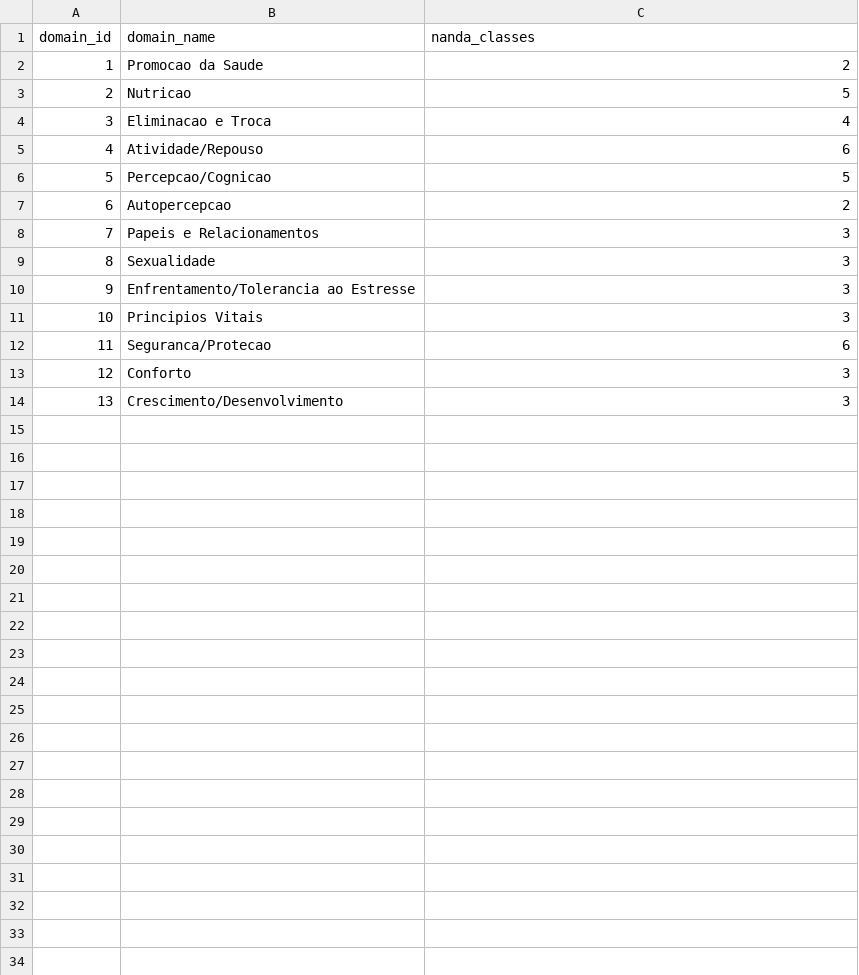
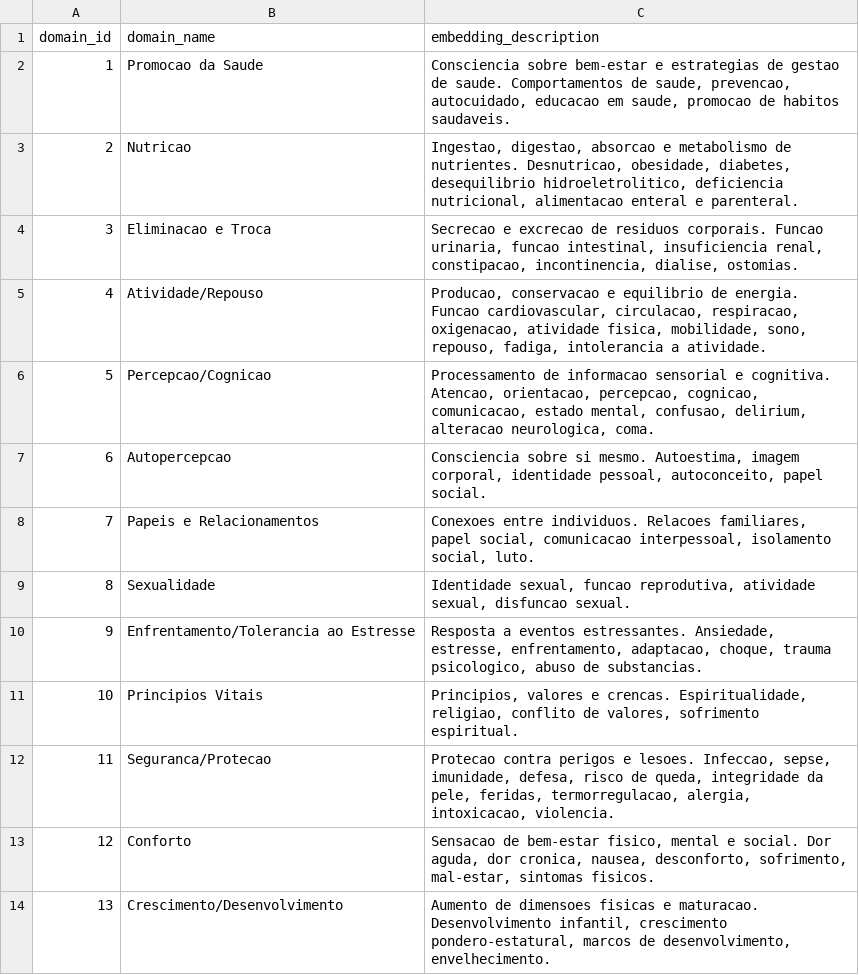
Before and after one commit to santosry/nursing-pool, a CSV file: data/dim_nanda_domain.csv, drawn as a sheet.

Commit message:
v4.1: inferencia NANDA-I por embeddings (TF-IDF + Cosine Similarity), DeepSeek-v4-Pro assisted

```diff
--- a/data/dim_nanda_domain.csv
+++ b/data/dim_nanda_domain.csv
@@ -1,14 +1,14 @@
-domain_id,domain_name,nanda_classes
-1,Promocao da Saude,2
-2,Nutricao,5
-3,Eliminacao e Troca,4
-4,Atividade/Repouso,6
-5,Percepcao/Cognicao,5
-6,Autopercepcao,2
-7,Papeis e Relacionamentos,3
-8,Sexualidade,3
-9,Enfrentamento/Tolerancia ao Estresse,3
-10,Principios Vitais,3
-11,Seguranca/Protecao,6
-12,Conforto,3
-13,Crescimento/Desenvolvimento,3
+domain_id,domain_name,embedding_description
+1,Promocao da Saude,"Consciencia sobre bem-estar e estrategias de gestao de saude. Comportamentos de saude, prevencao, autocuidado, educacao em saude, promocao de habitos saudaveis."
+2,Nutricao,"Ingestao, digestao, absorcao e metabolismo de nutrientes. Desnutricao, obesidade, diabetes, desequilibrio hidroeletrolitico, deficiencia nutricional, alimentacao enteral e parenteral."
+3,Eliminacao e Troca,"Secrecao e excrecao de residuos corporais. Funcao urinaria, funcao intestinal, insuficiencia renal, constipacao, incontinencia, dialise, ostomias."
+4,Atividade/Repouso,"Producao, conservacao e equilibrio de energia. Funcao cardiovascular, circulacao, respiracao, oxigenacao, atividade fisica, mobilidade, sono, repouso, fadiga, intolerancia a atividade."
+5,Percepcao/Cognicao,"Processamento de informacao sensorial e cognitiva. Atencao, orientacao, percepcao, cognicao, comunicacao, estado mental, confusao, delirium, alteracao neurologica, coma."
+6,Autopercepcao,"Consciencia sobre si mesmo. Autoestima, imagem corporal, identidade pessoal, autoconceito, papel social."
+7,Papeis e Relacionamentos,"Conexoes entre individuos. Relacoes familiares, papel social, comunicacao interpessoal, isolamento social, luto."
+8,Sexualidade,"Identidade sexual, funcao reprodutiva, atividade sexual, disfuncao sexual."
+9,Enfrentamento/Tolerancia ao Estresse,"Resposta a eventos estressantes. Ansiedade, estresse, enfrentamento, adaptacao, choque, trauma psicologico, abuso de substancias."
+10,Principios Vitais,"Principios, valores e crencas. Espiritualidade, religiao, conflito de valores, sofrimento espiritual."
+11,Seguranca/Protecao,"Protecao contra perigos e lesoes. Infeccao, sepse, imunidade, defesa, risco de queda, integridade da pele, feridas, termorregulacao, alergia, intoxicacao, violencia."
+12,Conforto,"Sensacao de bem-estar fisico, mental e social. Dor aguda, dor cronica, nausea, desconforto, sofrimento, mal-estar, sintomas fisicos."
+13,Crescimento/Desenvolvimento,"Aumento de dimensoes fisicas e maturacao. Desenvolvimento infantil, crescimento pondero-estatural, marcos de desenvolvimento, envelhecimento."
```
Also changed, not shown: data/nnn_linkage_rules.csv, 6 other files.
